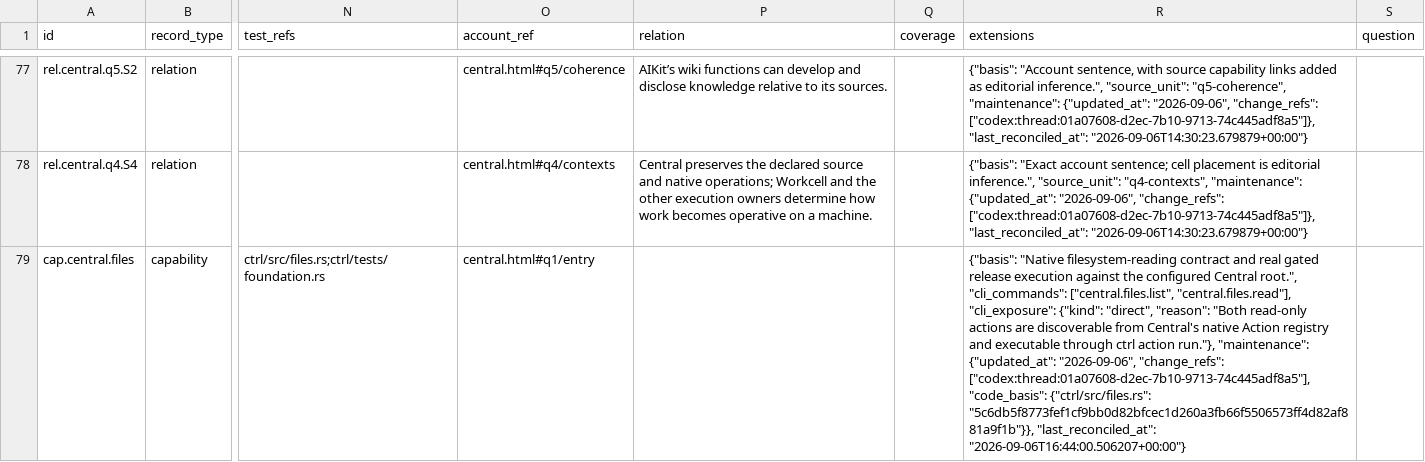
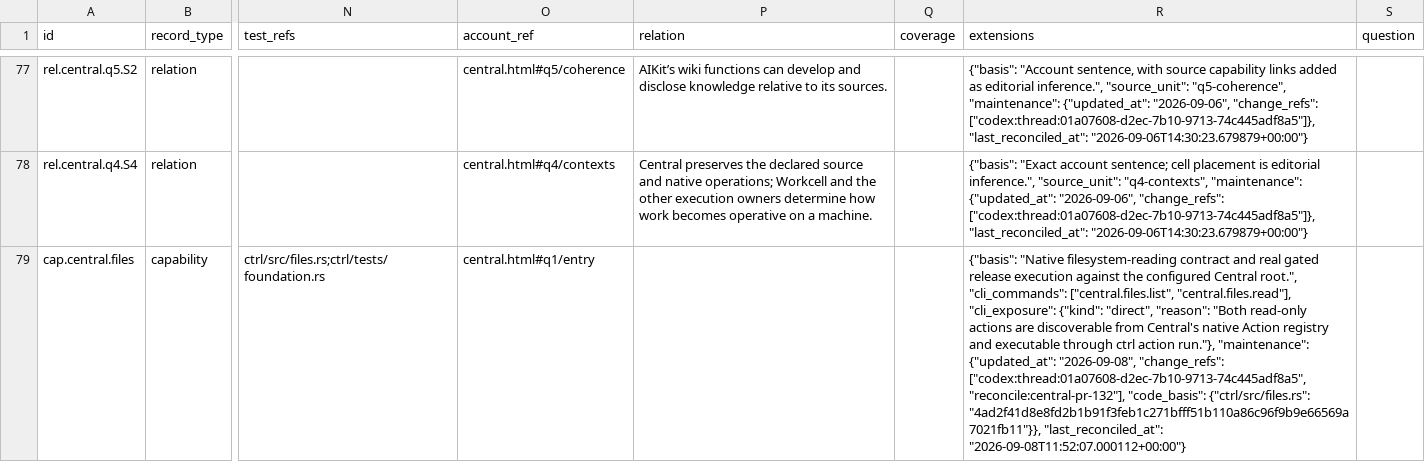
Before and after one commit to EpiLogos/Central, a CSV file: ProjectCentral/user/capability-matrix.csv, drawn as a sheet; only a part is shown, gaps mark what is left out; the diff covers the shown part only; the diff names each change by its address in the sheet, - before the commit and + after, or states it on an @@ line.

Commit message:
docs(capabilities): reconcile code evidence after local-main recovery

```diff
--- a/ProjectCentral/user/capability-matrix.csv
+++ b/ProjectCentral/user/capability-matrix.csv
-R79 (extensions): …"maintenance": {"updated_at": "2026-09-06", "change_refs": ["codex:thread:01a07608-d2ec-7b10-9713-74c445adf8a5"], "code_basis": {"ctrl/src/files.rs": "5c6db5f8773fef1cf9bb0d82bfcec1d260a3fb66f5506573ff4d82af881a9f1b"}}, "last_reconciled_at": "2026-09-06T16:44:00.506207+00:00"}
+R79 (extensions): …"maintenance": {"updated_at": "2026-09-08", "change_refs": ["codex:thread:01a07608-d2ec-7b10-9713-74c445adf8a5", "reconcile:central-pr-132"], "code_basis": {"ctrl/src/files.rs": "4ad2f41d8e8fd2b1b91f3feb1c271bfff51b110a86c96f9b9e66569a7021fb11"}}, "last_reconciled_at": "2026-09-08T11:52:07.000112+00:00"}
```
Also changed, not shown: 27 edited cells elsewhere in this file, 2 other files.
